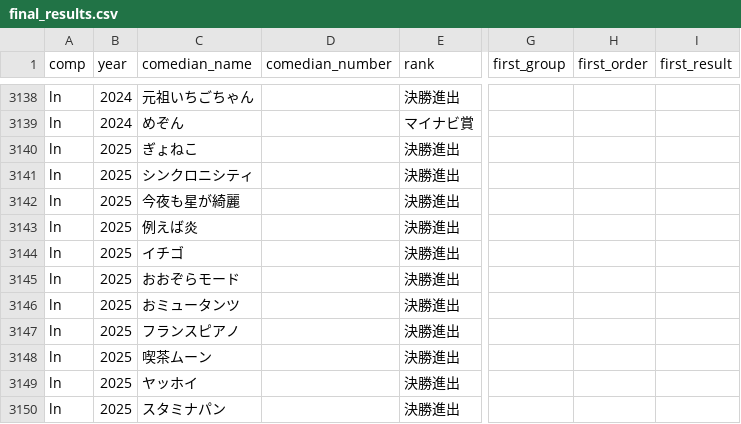
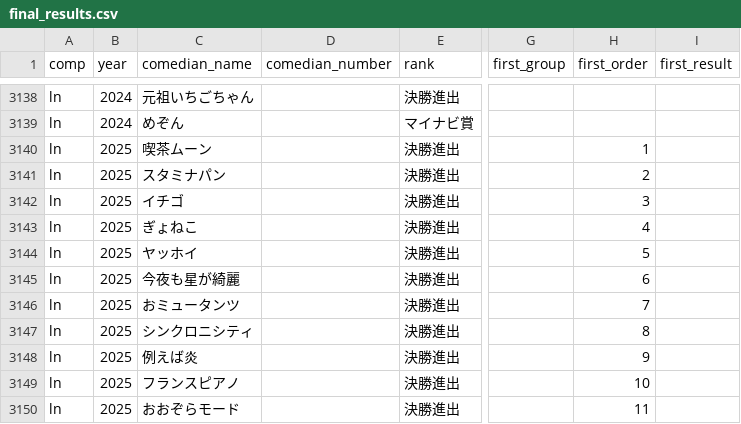
Before and after one commit to gmmtea/owarai-data, a CSV file: seed_csv/final_results.csv, drawn as a sheet; only a part is shown, gaps mark what is left out; the diff names each change by its address in the sheet, - before the commit and + after, or states it on an @@ line.

```diff
--- a/seed_csv/final_results.csv
+++ b/seed_csv/final_results.csv
-C3140 (comedian_name): ぎょねこ
+C3140 (comedian_name): 喫茶ムーン
-H3140 (first_order): (empty)
+H3140 (first_order): 1
-C3141 (comedian_name): シンクロニシティ
+C3141 (comedian_name): スタミナパン
-H3141 (first_order): (empty)
+H3141 (first_order): 2
-C3142 (comedian_name): 今夜も星が綺麗
+C3142 (comedian_name): イチゴ
-H3142 (first_order): (empty)
+H3142 (first_order): 3
-C3143 (comedian_name): 例えば炎
+C3143 (comedian_name): ぎょねこ
-H3143 (first_order): (empty)
+H3143 (first_order): 4
-C3144 (comedian_name): イチゴ
+C3144 (comedian_name): ヤッホイ
-H3144 (first_order): (empty)
+H3144 (first_order): 5
-C3145 (comedian_name): おおぞらモード
+C3145 (comedian_name): 今夜も星が綺麗
-H3145 (first_order): (empty)
+H3145 (first_order): 6
-H3146 (first_order): (empty)
+H3146 (first_order): 7
-C3147 (comedian_name): フランスピアノ
+C3147 (comedian_name): シンクロニシティ
-H3147 (first_order): (empty)
+H3147 (first_order): 8
-C3148 (comedian_name): 喫茶ムーン
+C3148 (comedian_name): 例えば炎
-H3148 (first_order): (empty)
+H3148 (first_order): 9
-C3149 (comedian_name): ヤッホイ
+C3149 (comedian_name): フランスピアノ
-H3149 (first_order): (empty)
+H3149 (first_order): 10
-C3150 (comedian_name): スタミナパン
+C3150 (comedian_name): おおぞらモード
-H3150 (first_order): (empty)
+H3150 (first_order): 11
```
Also changed, not shown: 1 other file.
